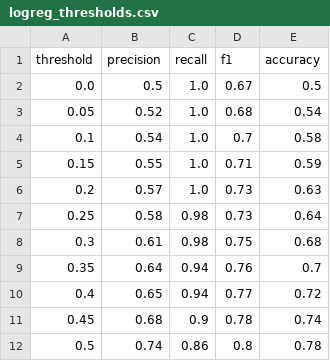
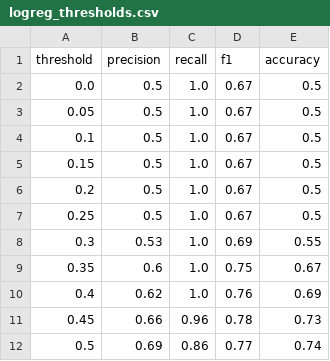
Before and after one commit to Avi-Lance/MLOps, a CSV file: stroke_models/logreg_thresholds.csv, drawn as a sheet; only a part is shown; the diff covers the shown part only.

Commit message:
Retrained log reg and knn models on updated dataset

```diff
--- a/stroke_models/logreg_thresholds.csv
+++ b/stroke_models/logreg_thresholds.csv
@@ -2,11 +2,11 @@ threshold,precision,recall,f1,accuracy
 0.0,0.5,1.0,0.67,0.5
-0.05,0.52,1.0,0.68,0.54
-0.1,0.54,1.0,0.7,0.58
-0.15,0.55,1.0,0.71,0.59
-0.2,0.57,1.0,0.73,0.63
-0.25,0.58,0.98,0.73,0.64
-0.3,0.61,0.98,0.75,0.68
-0.35,0.64,0.94,0.76,0.7
-0.4,0.65,0.94,0.77,0.72
-0.45,0.68,0.9,0.78,0.74
-0.5,0.74,0.86,0.8,0.78
+0.05,0.5,1.0,0.67,0.5
+0.1,0.5,1.0,0.67,0.5
+0.15,0.5,1.0,0.67,0.5
+0.2,0.5,1.0,0.67,0.5
+0.25,0.5,1.0,0.67,0.5
+0.3,0.53,1.0,0.69,0.55
+0.35,0.6,1.0,0.75,0.67
+0.4,0.62,1.0,0.76,0.69
+0.45,0.66,0.96,0.78,0.73
+0.5,0.69,0.86,0.77,0.74
```
Also changed, not shown: 32 edited cells elsewhere in this file, 2 other files.
